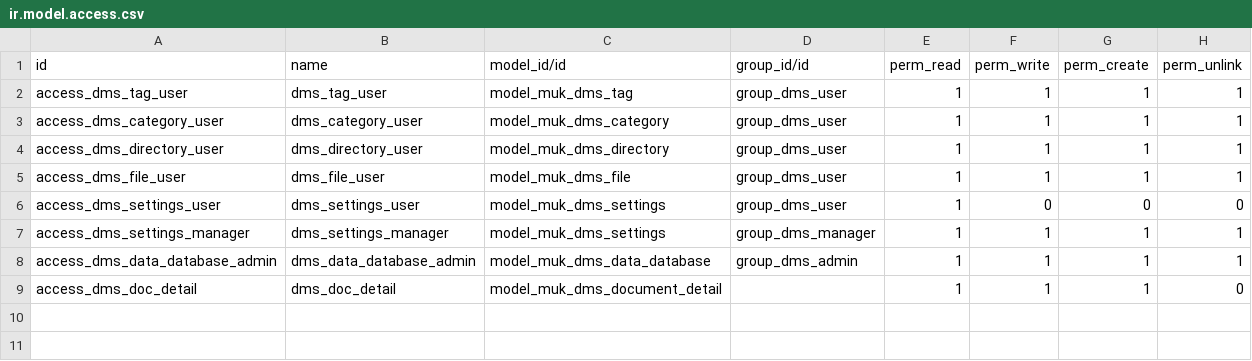
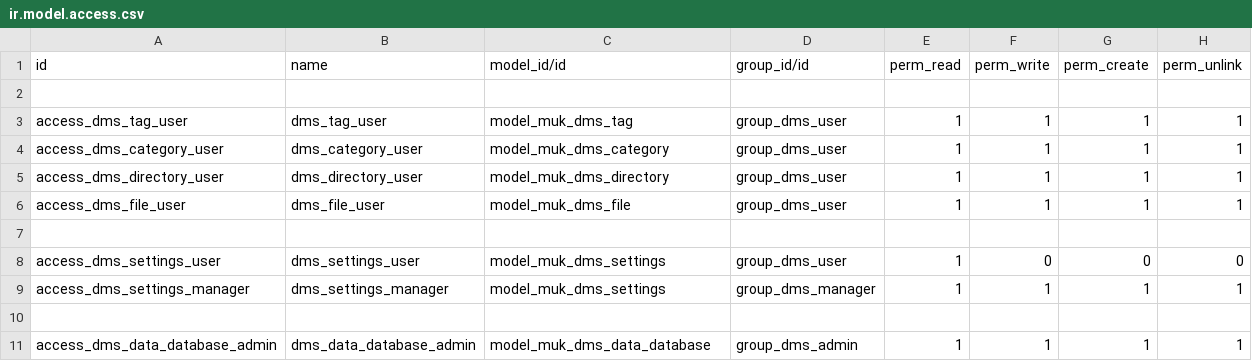
Before and after one commit to ITPerfectionists/muk_dms, a CSV file: muk_dms/security/ir.model.access.csv, drawn as a sheet.

```diff
--- a/muk_dms/security/ir.model.access.csv
+++ b/muk_dms/security/ir.model.access.csv
@@ -1,2 +1,3 @@
 id,name,model_id/id,group_id/id,perm_read,perm_write,perm_create,perm_unlink
+
 access_dms_tag_user,dms_tag_user,model_muk_dms_tag,group_dms_user,1,1,1,1
@@ -5,5 +6,6 @@ access_dms_directory_user,dms_directory_user,model_muk_dms_directory,group_dms_u
 access_dms_file_user,dms_file_user,model_muk_dms_file,group_dms_user,1,1,1,1
+
 access_dms_settings_user,dms_settings_user,model_muk_dms_settings,group_dms_user,1,0,0,0
 access_dms_settings_manager,dms_settings_manager,model_muk_dms_settings,group_dms_manager,1,1,1,1
+
 access_dms_data_database_admin,dms_data_database_admin,model_muk_dms_data_database,group_dms_admin,1,1,1,1
-access_dms_doc_detail,dms_doc_detail,model_muk_dms_document_detail,,1,1,1,0
```
Also changed, not shown: 9 other files.
